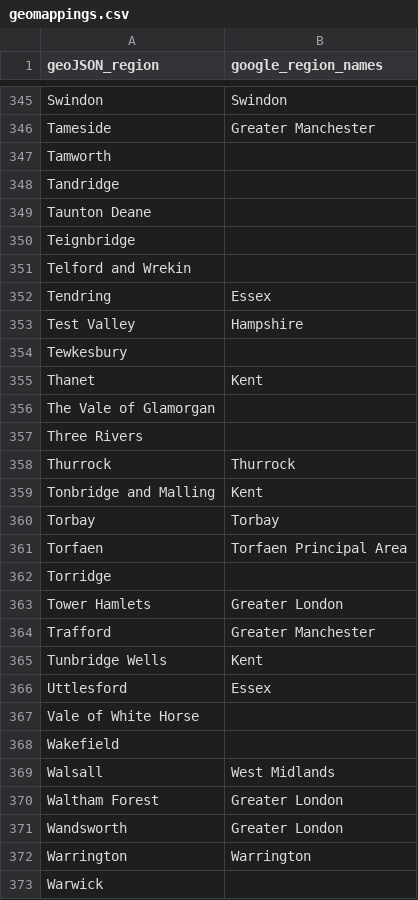
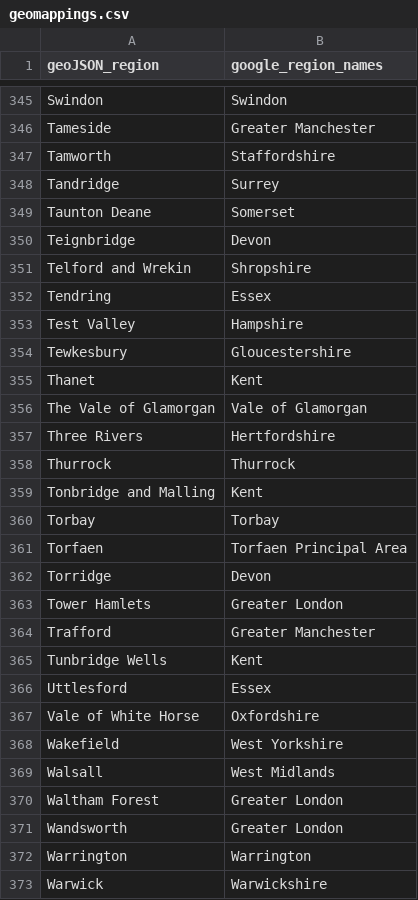
Before and after one commit to joshuAnalytics/covid_stats, a CSV file: _data/geomappings.csv, drawn as a sheet; only a part is shown, gaps mark what is left out; the diff covers the shown part only.

```diff
--- a/_data/geomappings.csv
+++ b/_data/geomappings.csv
@@ -346,13 +346,13 @@ Swindon,Swindon
 Tameside,Greater Manchester
-Tamworth,
-Tandridge,
-Taunton Deane,
-Teignbridge,
-Telford and Wrekin,
+Tamworth,Staffordshire
+Tandridge,Surrey
+Taunton Deane,Somerset
+Teignbridge,Devon
+Telford and Wrekin,Shropshire
 Tendring,Essex
 Test Valley,Hampshire
-Tewkesbury,
+Tewkesbury,Gloucestershire
 Thanet,Kent
-The Vale of Glamorgan,
-Three Rivers,
+The Vale of Glamorgan,Vale of Glamorgan
+Three Rivers,Hertfordshire
 Thurrock,Thurrock
@@ -361,3 +361,3 @@ Torbay,Torbay
 Torfaen,Torfaen Principal Area
-Torridge,
+Torridge,Devon
 Tower Hamlets,Greater London
@@ -366,4 +366,4 @@ Tunbridge Wells,Kent
 Uttlesford,Essex
-Vale of White Horse,
-Wakefield,
+Vale of White Horse,Oxfordshire
+Wakefield,West Yorkshire
 Walsall,West Midlands
@@ -372,2 +372,2 @@ Wandsworth,Greater London
 Warrington,Warrington
-Warwick,
+Warwick,Warwickshire
```
Also changed, not shown: 130 edited cells elsewhere in this file, 1 other file.
